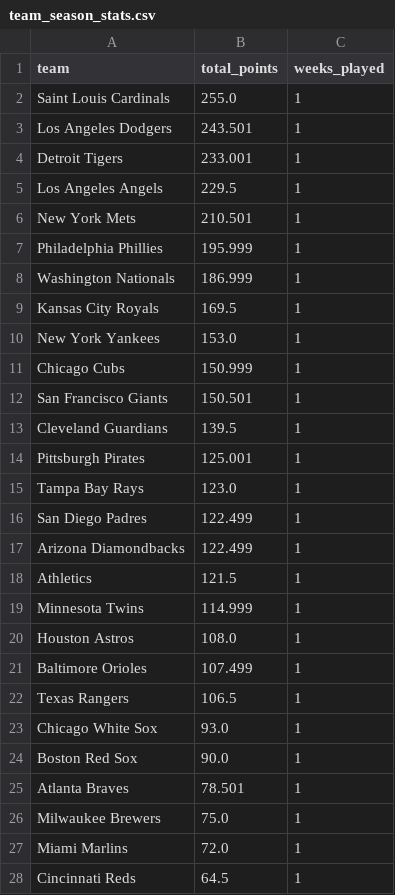
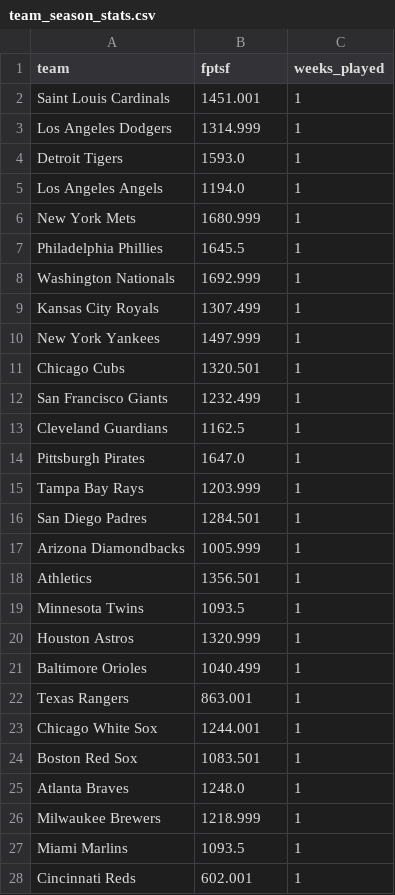
Before and after one commit to afinewinecompany/abl, a CSV file: data/team_season_stats.csv, drawn as a sheet; only a part is shown; the diff covers the shown part only.

```diff
--- a/data/team_season_stats.csv
+++ b/data/team_season_stats.csv
@@ -1,28 +1,28 @@
-team,total_points,weeks_played
-Saint Louis Cardinals,255.0,1
-Los Angeles Dodgers,243.501,1
-Detroit Tigers,233.001,1
-Los Angeles Angels,229.5,1
-New York Mets,210.501,1
-Philadelphia Phillies,195.999,1
-Washington Nationals,186.999,1
-Kansas City Royals,169.5,1
-New York Yankees,153.0,1
-Chicago Cubs,150.999,1
-San Francisco Giants,150.501,1
-Cleveland Guardians,139.5,1
-Pittsburgh Pirates,125.001,1
-Tampa Bay Rays,123.0,1
-San Diego Padres,122.499,1
-Arizona Diamondbacks,122.499,1
-Athletics,121.5,1
-Minnesota Twins,114.999,1
-Houston Astros,108.0,1
-Baltimore Orioles,107.499,1
-Texas Rangers,106.5,1
-Chicago White Sox,93.0,1
-Boston Red Sox,90.0,1
-Atlanta Braves,78.501,1
-Milwaukee Brewers,75.0,1
-Miami Marlins,72.0,1
-Cincinnati Reds,64.5,1
+team,fptsf,weeks_played
+Saint Louis Cardinals,1451.001,1
+Los Angeles Dodgers,1314.999,1
+Detroit Tigers,1593.0,1
+Los Angeles Angels,1194.0,1
+New York Mets,1680.999,1
+Philadelphia Phillies,1645.5,1
+Washington Nationals,1692.999,1
+Kansas City Royals,1307.499,1
+New York Yankees,1497.999,1
+Chicago Cubs,1320.501,1
+San Francisco Giants,1232.499,1
+Cleveland Guardians,1162.5,1
+Pittsburgh Pirates,1647.0,1
+Tampa Bay Rays,1203.999,1
+San Diego Padres,1284.501,1
+Arizona Diamondbacks,1005.999,1
+Athletics,1356.501,1
+Minnesota Twins,1093.5,1
+Houston Astros,1320.999,1
+Baltimore Orioles,1040.499,1
+Texas Rangers,863.001,1
+Chicago White Sox,1244.001,1
+Boston Red Sox,1083.501,1
+Atlanta Braves,1248.0,1
+Milwaukee Brewers,1218.999,1
+Miami Marlins,1093.5,1
+Cincinnati Reds,602.001,1
```
Also changed, not shown: 3 edited cells elsewhere in this file, 2 other files.
